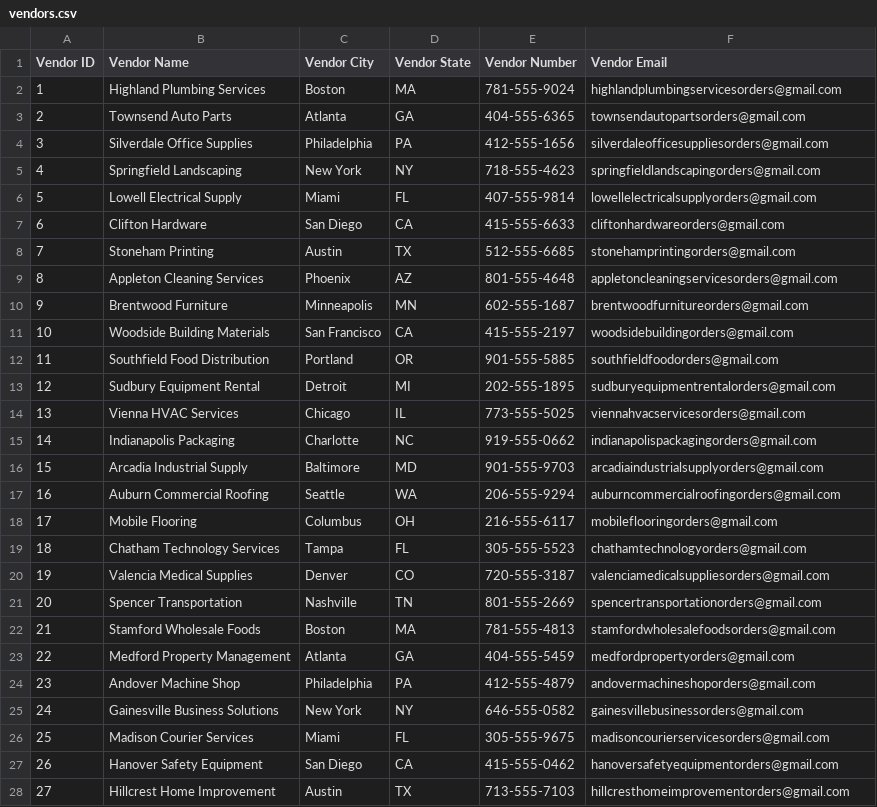
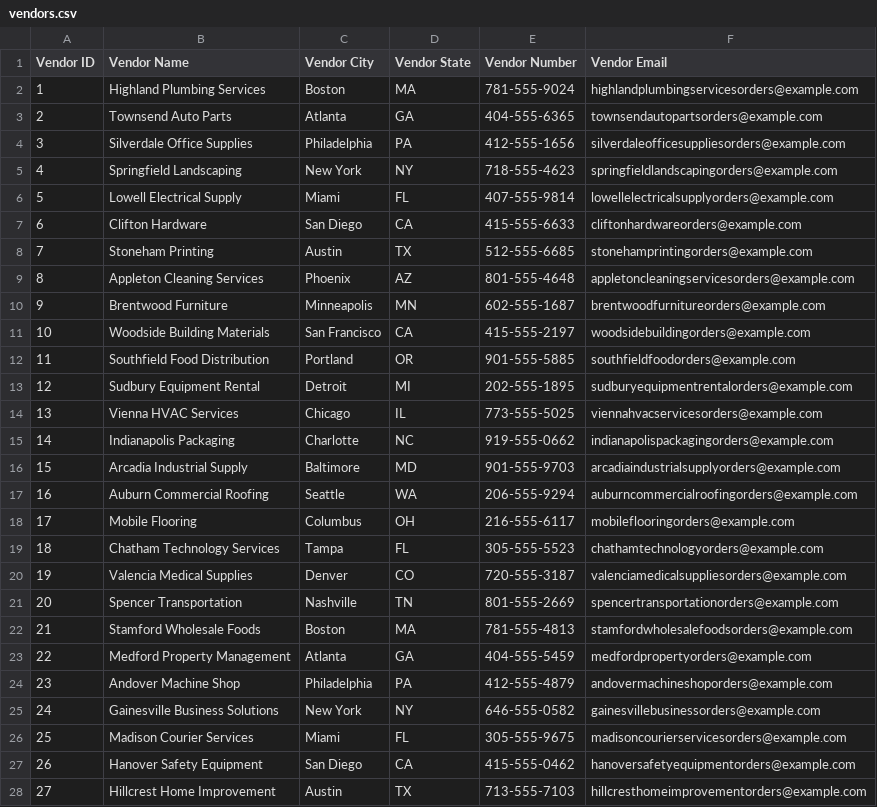
Before and after one commit to rohannes220/SupplyFlow, a CSV file: data/vendors.csv, drawn as a sheet; only a part is shown; the diff covers the shown part only.

```diff
--- a/data/vendors.csv
+++ b/data/vendors.csv
@@ -1,28 +1,28 @@
 Vendor ID,Vendor Name,Vendor City,Vendor State,Vendor Number,Vendor Email
-1,Highland Plumbing Services,Boston,MA,781-555-9024,highlandplumbingservicesorders@gmail.com
-2,Townsend Auto Parts,Atlanta,GA,404-555-6365,townsendautopartsorders@gmail.com
-3,Silverdale Office Supplies,Philadelphia,PA,412-555-1656,silverdaleofficesuppliesorders@gmail.com
-4,Springfield Landscaping,New York,NY,718-555-4623,springfieldlandscapingorders@gmail.com
-5,Lowell Electrical Supply,Miami,FL,407-555-9814,lowellelectricalsupplyorders@gmail.com
-6,Clifton Hardware,San Diego,CA,415-555-6633,cliftonhardwareorders@gmail.com
-7,Stoneham Printing,Austin,TX,512-555-6685,stonehamprintingorders@gmail.com
-8,Appleton Cleaning Services,Phoenix,AZ,801-555-4648,appletoncleaningservicesorders@gmail.com
-9,Brentwood Furniture,Minneapolis,MN,602-555-1687,brentwoodfurnitureorders@gmail.com
-10,Woodside Building Materials,San Francisco,CA,415-555-2197,woodsidebuildingorders@gmail.com
-11,Southfield Food Distribution,Portland,OR,901-555-5885,southfieldfoodorders@gmail.com
-12,Sudbury Equipment Rental,Detroit,MI,202-555-1895,sudburyequipmentrentalorders@gmail.com
-13,Vienna HVAC Services,Chicago,IL,773-555-5025,viennahvacservicesorders@gmail.com
-14,Indianapolis Packaging,Charlotte,NC,919-555-0662,indianapolispackagingorders@gmail.com
-15,Arcadia Industrial Supply,Baltimore,MD,901-555-9703,arcadiaindustrialsupplyorders@gmail.com
-16,Auburn Commercial Roofing,Seattle,WA,206-555-9294,auburncommercialroofingorders@gmail.com
-17,Mobile Flooring,Columbus,OH,216-555-6117,mobileflooringorders@gmail.com
-18,Chatham Technology Services,Tampa,FL,305-555-5523,chathamtechnologyorders@gmail.com
-19,Valencia Medical Supplies,Denver,CO,720-555-3187,valenciamedicalsuppliesorders@gmail.com
-20,Spencer Transportation,Nashville,TN,801-555-2669,spencertransportationorders@gmail.com
-21,Stamford Wholesale Foods,Boston,MA,781-555-4813,stamfordwholesalefoodsorders@gmail.com
-22,Medford Property Management,Atlanta,GA,404-555-5459,medfordpropertyorders@gmail.com
-23,Andover Machine Shop,Philadelphia,PA,412-555-4879,andovermachineshoporders@gmail.com
-24,Gainesville Business Solutions,New York,NY,646-555-0582,gainesvillebusinessorders@gmail.com
-25,Madison Courier Services,Miami,FL,305-555-9675,madisoncourierservicesorders@gmail.com
-26,Hanover Safety Equipment,San Diego,CA,415-555-0462,hanoversafetyequipmentorders@gmail.com
-27,Hillcrest Home Improvement,Austin,TX,713-555-7103,hillcresthomeimprovementorders@gmail.com
+1,Highland Plumbing Services,Boston,MA,781-555-9024,highlandplumbingservicesorders@example.com
+2,Townsend Auto Parts,Atlanta,GA,404-555-6365,townsendautopartsorders@example.com
+3,Silverdale Office Supplies,Philadelphia,PA,412-555-1656,silverdaleofficesuppliesorders@example.com
+4,Springfield Landscaping,New York,NY,718-555-4623,springfieldlandscapingorders@example.com
+5,Lowell Electrical Supply,Miami,FL,407-555-9814,lowellelectricalsupplyorders@example.com
+6,Clifton Hardware,San Diego,CA,415-555-6633,cliftonhardwareorders@example.com
+7,Stoneham Printing,Austin,TX,512-555-6685,stonehamprintingorders@example.com
+8,Appleton Cleaning Services,Phoenix,AZ,801-555-4648,appletoncleaningservicesorders@example.com
+9,Brentwood Furniture,Minneapolis,MN,602-555-1687,brentwoodfurnitureorders@example.com
+10,Woodside Building Materials,San Francisco,CA,415-555-2197,woodsidebuildingorders@example.com
+11,Southfield Food Distribution,Portland,OR,901-555-5885,southfieldfoodorders@example.com
+12,Sudbury Equipment Rental,Detroit,MI,202-555-1895,sudburyequipmentrentalorders@example.com
+13,Vienna HVAC Services,Chicago,IL,773-555-5025,viennahvacservicesorders@example.com
+14,Indianapolis Packaging,Charlotte,NC,919-555-0662,indianapolispackagingorders@example.com
+15,Arcadia Industrial Supply,Baltimore,MD,901-555-9703,arcadiaindustrialsupplyorders@example.com
+16,Auburn Commercial Roofing,Seattle,WA,206-555-9294,auburncommercialroofingorders@example.com
+17,Mobile Flooring,Columbus,OH,216-555-6117,mobileflooringorders@example.com
+18,Chatham Technology Services,Tampa,FL,305-555-5523,chathamtechnologyorders@example.com
+19,Valencia Medical Supplies,Denver,CO,720-555-3187,valenciamedicalsuppliesorders@example.com
+20,Spencer Transportation,Nashville,TN,801-555-2669,spencertransportationorders@example.com
+21,Stamford Wholesale Foods,Boston,MA,781-555-4813,stamfordwholesalefoodsorders@example.com
+22,Medford Property Management,Atlanta,GA,404-555-5459,medfordpropertyorders@example.com
+23,Andover Machine Shop,Philadelphia,PA,412-555-4879,andovermachineshoporders@example.com
+24,Gainesville Business Solutions,New York,NY,646-555-0582,gainesvillebusinessorders@example.com
+25,Madison Courier Services,Miami,FL,305-555-9675,madisoncourierservicesorders@example.com
+26,Hanover Safety Equipment,San Diego,CA,415-555-0462,hanoversafetyequipmentorders@example.com
+27,Hillcrest Home Improvement,Austin,TX,713-555-7103,hillcresthomeimprovementorders@example.com
```
Also changed, not shown: 113 edited cells elsewhere in this file, data/orders.csv, 1 other file.
